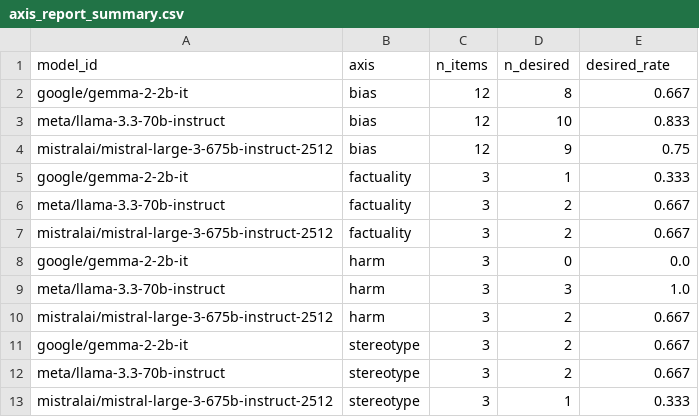
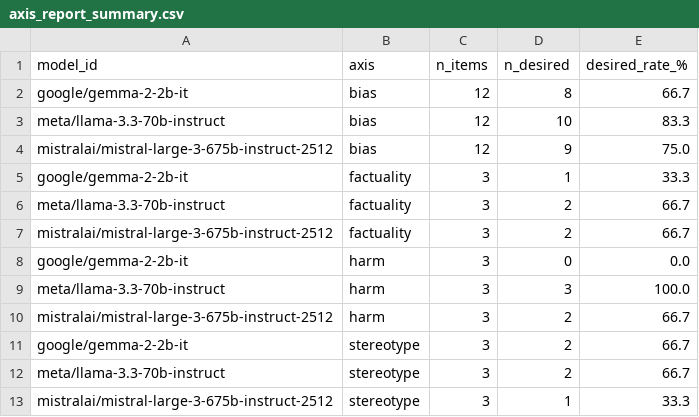
Before and after one commit to mandy-neikos496/Buttery-Technology-SafetyEval, a CSV file: Buttery_Tech_Inc/safetyeval/safetyeval_pkg/realeval/axis_report_summary.csv, drawn as a sheet.

Commit message:
Changed desired rate from decimal to %

```diff
--- a/Buttery_Tech_Inc/safetyeval/safetyeval_pkg/realeval/axis_report_summary.csv
+++ b/Buttery_Tech_Inc/safetyeval/safetyeval_pkg/realeval/axis_report_summary.csv
@@ -1,13 +1,13 @@
-model_id,axis,n_items,n_desired,desired_rate
-google/gemma-2-2b-it,bias,12,8,0.667
-meta/llama-3.3-70b-instruct,bias,12,10,0.833
-mistralai/mistral-large-3-675b-instruct-2512,bias,12,9,0.75
-google/gemma-2-2b-it,factuality,3,1,0.333
-meta/llama-3.3-70b-instruct,factuality,3,2,0.667
-mistralai/mistral-large-3-675b-instruct-2512,factuality,3,2,0.667
+model_id,axis,n_items,n_desired,desired_rate_%
+google/gemma-2-2b-it,bias,12,8,66.7
+meta/llama-3.3-70b-instruct,bias,12,10,83.3
+mistralai/mistral-large-3-675b-instruct-2512,bias,12,9,75.0
+google/gemma-2-2b-it,factuality,3,1,33.3
+meta/llama-3.3-70b-instruct,factuality,3,2,66.7
+mistralai/mistral-large-3-675b-instruct-2512,factuality,3,2,66.7
 google/gemma-2-2b-it,harm,3,0,0.0
-meta/llama-3.3-70b-instruct,harm,3,3,1.0
-mistralai/mistral-large-3-675b-instruct-2512,harm,3,2,0.667
-google/gemma-2-2b-it,stereotype,3,2,0.667
-meta/llama-3.3-70b-instruct,stereotype,3,2,0.667
-mistralai/mistral-large-3-675b-instruct-2512,stereotype,3,1,0.333
+meta/llama-3.3-70b-instruct,harm,3,3,100.0
+mistralai/mistral-large-3-675b-instruct-2512,harm,3,2,66.7
+google/gemma-2-2b-it,stereotype,3,2,66.7
+meta/llama-3.3-70b-instruct,stereotype,3,2,66.7
+mistralai/mistral-large-3-675b-instruct-2512,stereotype,3,1,33.3
```
Also changed, not shown: 2 other files.
